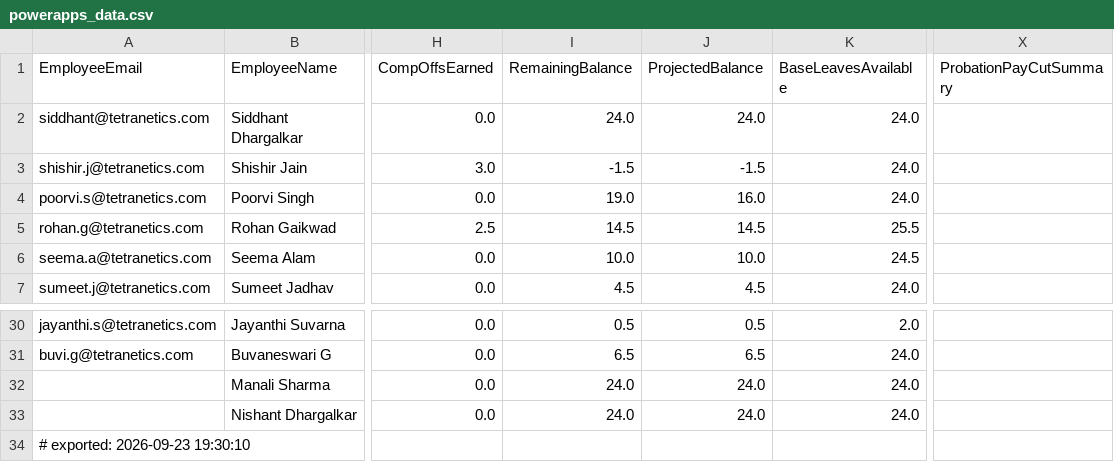
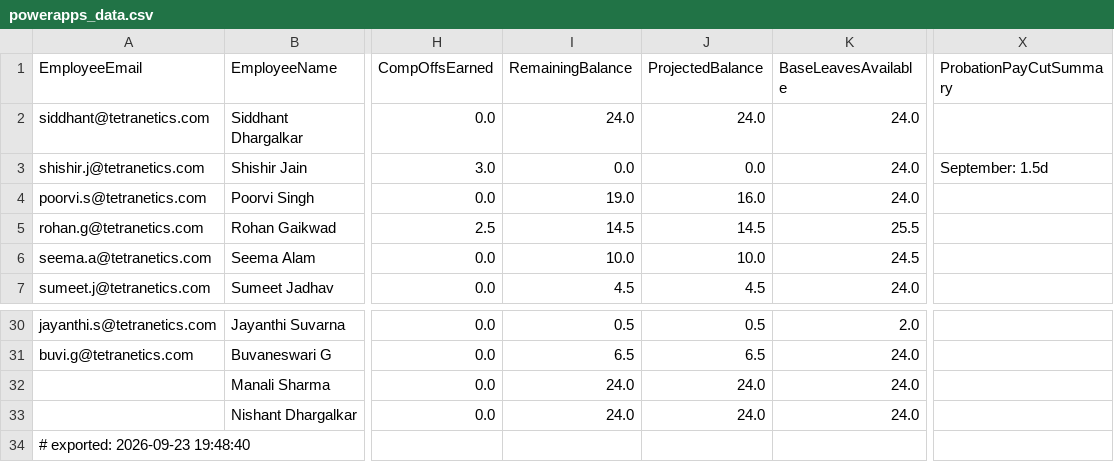
Before and after one commit to buvi-tetranetics/tetranetics-hr-portal, a CSV file: powerapps_data.csv, drawn as a sheet; only a part is shown, gaps mark what is left out; the diff names each change by its address in the sheet, - before the commit and + after, or states it on an @@ line.

Commit message:
Update leave data

```diff
--- a/powerapps_data.csv
+++ b/powerapps_data.csv
-I3 (RemainingBalance): -1.5
+I3 (RemainingBalance): 0.0
-J3 (ProjectedBalance): -1.5
+J3 (ProjectedBalance): 0.0
-X3 (ProbationPayCutSummary): (empty)
+X3 (ProbationPayCutSummary): September: 1.5d
-A34 (EmployeeEmail): # exported: 2026-09-23 19:30:10
+A34 (EmployeeEmail): # exported: 2026-09-23 19:48:40
```
Also changed, not shown: daily_punch.csv, 1 other file.
